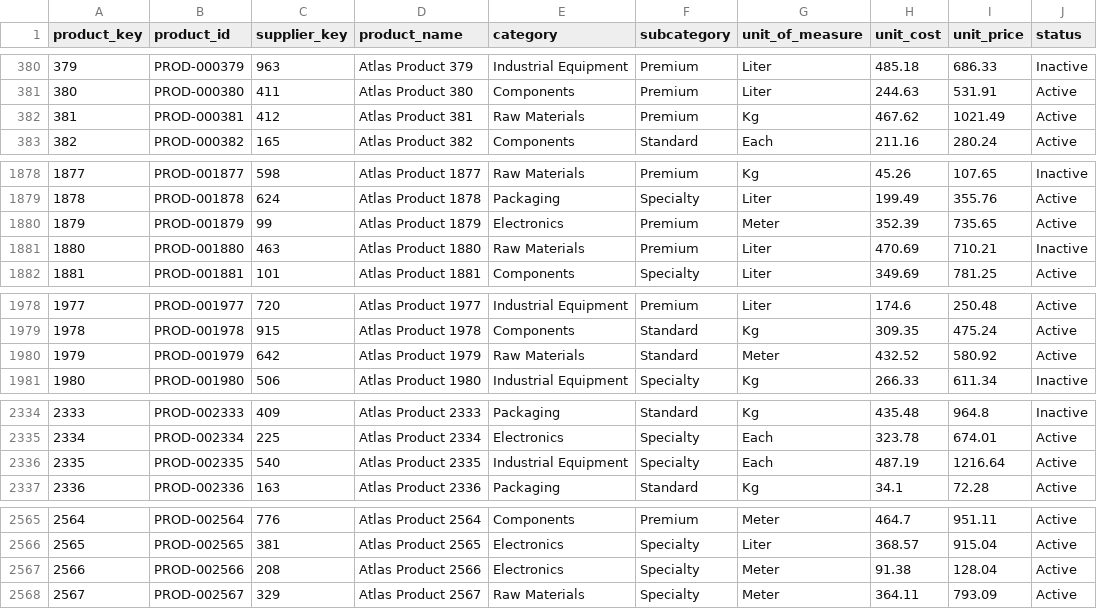
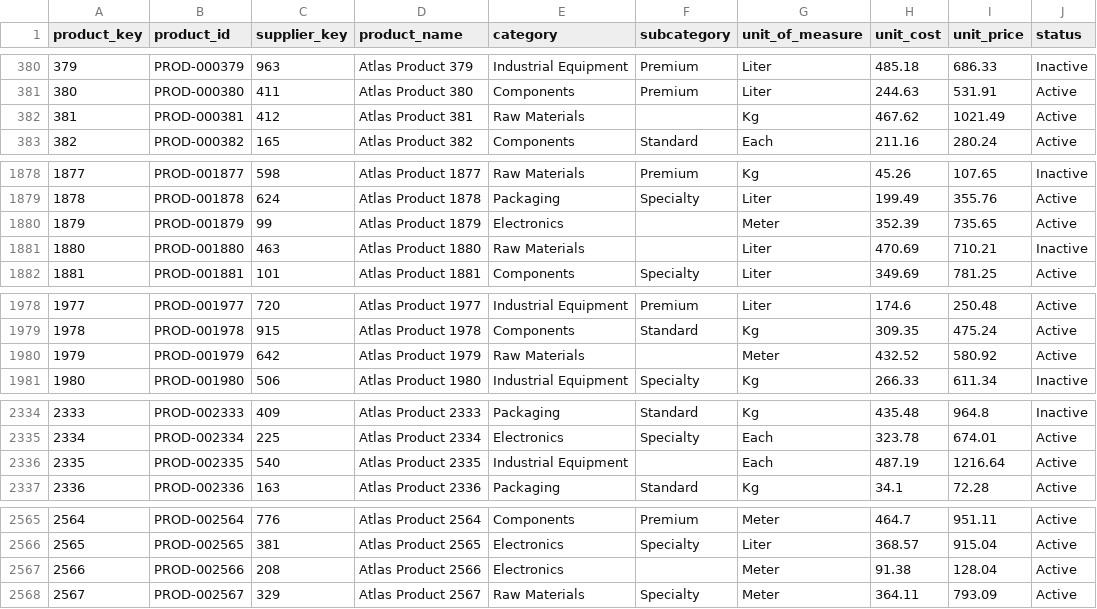
Before and after one commit to nehalipp/Project-Atlas, a CSV file: 03_Data_Generation/data/raw/dim_product.csv, drawn as a sheet; only a part is shown, gaps mark what is left out; the diff covers the shown part only.

Commit message:
Complete Phase 3 synthetic data generation

```diff
--- a/03_Data_Generation/data/raw/dim_product.csv
+++ b/03_Data_Generation/data/raw/dim_product.csv
@@ -381,3 +381,3 @@ product_key,product_id,supplier_key,product_name,category,subcategory,unit_of_me
 380,PROD-000380,411,Atlas Product 380,Components,Premium,Liter,244.63,531.91,Active
-381,PROD-000381,412,Atlas Product 381,Raw Materials,Premium,Kg,467.62,1021.49,Active
+381,PROD-000381,412,Atlas Product 381,Raw Materials,,Kg,467.62,1021.49,Active
 382,PROD-000382,165,Atlas Product 382,Components,Standard,Each,211.16,280.24,Active
@@ -1879,4 +1879,4 @@ product_key,product_id,supplier_key,product_name,category,subcategory,unit_of_me
 1878,PROD-001878,624,Atlas Product 1878,Packaging,Specialty,Liter,199.49,355.76,Active
-1879,PROD-001879,99,Atlas Product 1879,Electronics,Premium,Meter,352.39,735.65,Active
-1880,PROD-001880,463,Atlas Product 1880,Raw Materials,Premium,Liter,470.69,710.21,Inactive
+1879,PROD-001879,99,Atlas Product 1879,Electronics,,Meter,352.39,735.65,Active
+1880,PROD-001880,463,Atlas Product 1880,Raw Materials,,Liter,470.69,710.21,Inactive
 1881,PROD-001881,101,Atlas Product 1881,Components,Specialty,Liter,349.69,781.25,Active
@@ -1979,3 +1979,3 @@ product_key,product_id,supplier_key,product_name,category,subcategory,unit_of_me
 1978,PROD-001978,915,Atlas Product 1978,Components,Standard,Kg,309.35,475.24,Active
-1979,PROD-001979,642,Atlas Product 1979,Raw Materials,Standard,Meter,432.52,580.92,Active
+1979,PROD-001979,642,Atlas Product 1979,Raw Materials,,Meter,432.52,580.92,Active
 1980,PROD-001980,506,Atlas Product 1980,Industrial Equipment,Specialty,Kg,266.33,611.34,Inactive
@@ -2335,3 +2335,3 @@ product_key,product_id,supplier_key,product_name,category,subcategory,unit_of_me
 2334,PROD-002334,225,Atlas Product 2334,Electronics,Specialty,Each,323.78,674.01,Active
-2335,PROD-002335,540,Atlas Product 2335,Industrial Equipment,Specialty,Each,487.19,1216.64,Active
+2335,PROD-002335,540,Atlas Product 2335,Industrial Equipment,,Each,487.19,1216.64,Active
 2336,PROD-002336,163,Atlas Product 2336,Packaging,Standard,Kg,34.1,72.28,Active
@@ -2566,3 +2566,3 @@ product_key,product_id,supplier_key,product_name,category,subcategory,unit_of_me
 2565,PROD-002565,381,Atlas Product 2565,Electronics,Specialty,Liter,368.57,915.04,Active
-2566,PROD-002566,208,Atlas Product 2566,Electronics,Specialty,Meter,91.38,128.04,Active
+2566,PROD-002566,208,Atlas Product 2566,Electronics,,Meter,91.38,128.04,Active
 2567,PROD-002567,329,Atlas Product 2567,Raw Materials,Specialty,Meter,364.11,793.09,Active
```
Also changed, not shown: 4 edited cells elsewhere in this file, 03_Data_Generation/data/raw/dim_employee.csv, 03_Data_Generation/data/raw/dim_location.csv, 12 other files.
